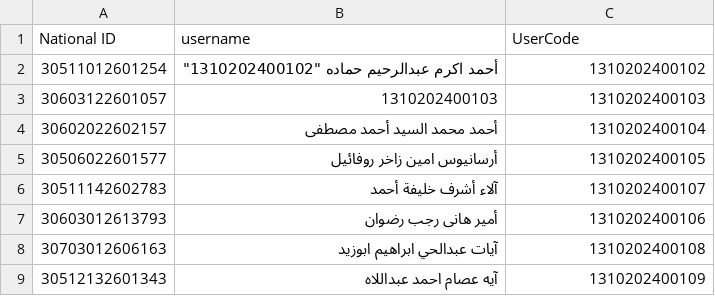
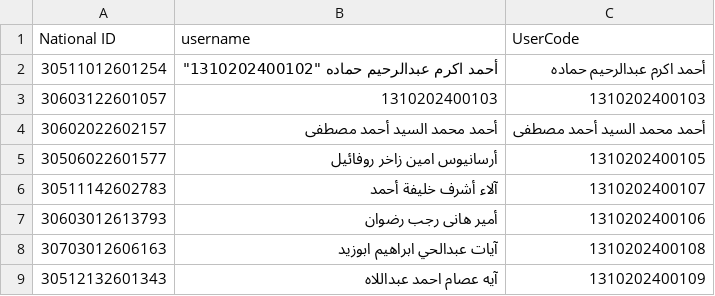
Before and after one commit to Aboghareb/Test3, a CSV file: data.csv, drawn as a sheet; only a part is shown.

Commit message:
Add files via upload

```diff
--- a/data.csv
+++ b/data.csv
@@ -1,5 +1,5 @@
 National ID,username,UserCode
-30511012601254,"أحمد اكرم عبدالرحيم حماده ""1310202400102""",1310202400102
+30511012601254,"أحمد اكرم عبدالرحيم حماده ""1310202400102""",أحمد اكرم عبدالرحيم حماده
 30603122601057,1310202400103,1310202400103
-30602022602157,أحمد محمد السيد أحمد مصطفى,1310202400104
+30602022602157,أحمد محمد السيد أحمد مصطفى,أحمد محمد السيد أحمد مصطفى
 30506022601577,أرسانيوس امين زاخر روفائيل,1310202400105
```
